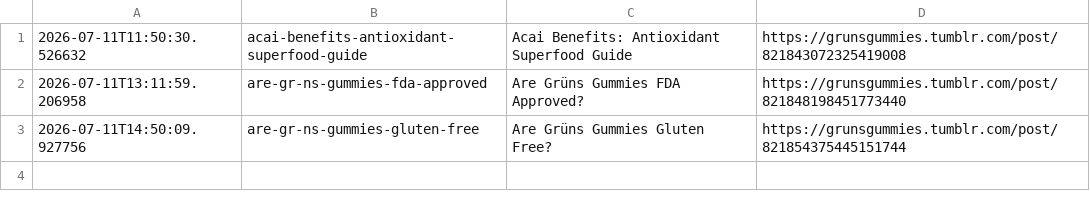
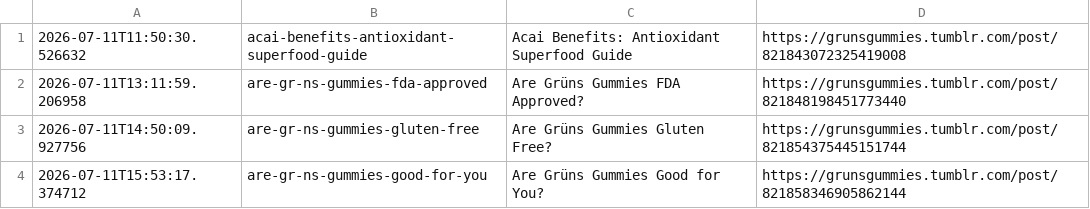
Before and after one commit to p32nicky/grunsguide, a CSV file: scripts/tumblr-posting-log.csv, drawn as a sheet; the diff names each change by its address in the sheet, - before the commit and + after, or states it on an @@ line.

```diff
--- a/scripts/tumblr-posting-log.csv
+++ b/scripts/tumblr-posting-log.csv
+row 4: 2026-07-11T15:53:17.374712 | are-gr-ns-gummies-good-for-you | Are Grüns Gummies Good for You? | https://grunsgummies.tumblr.com/post/821858346905862144
```
Also changed, not shown: 1 other file.
